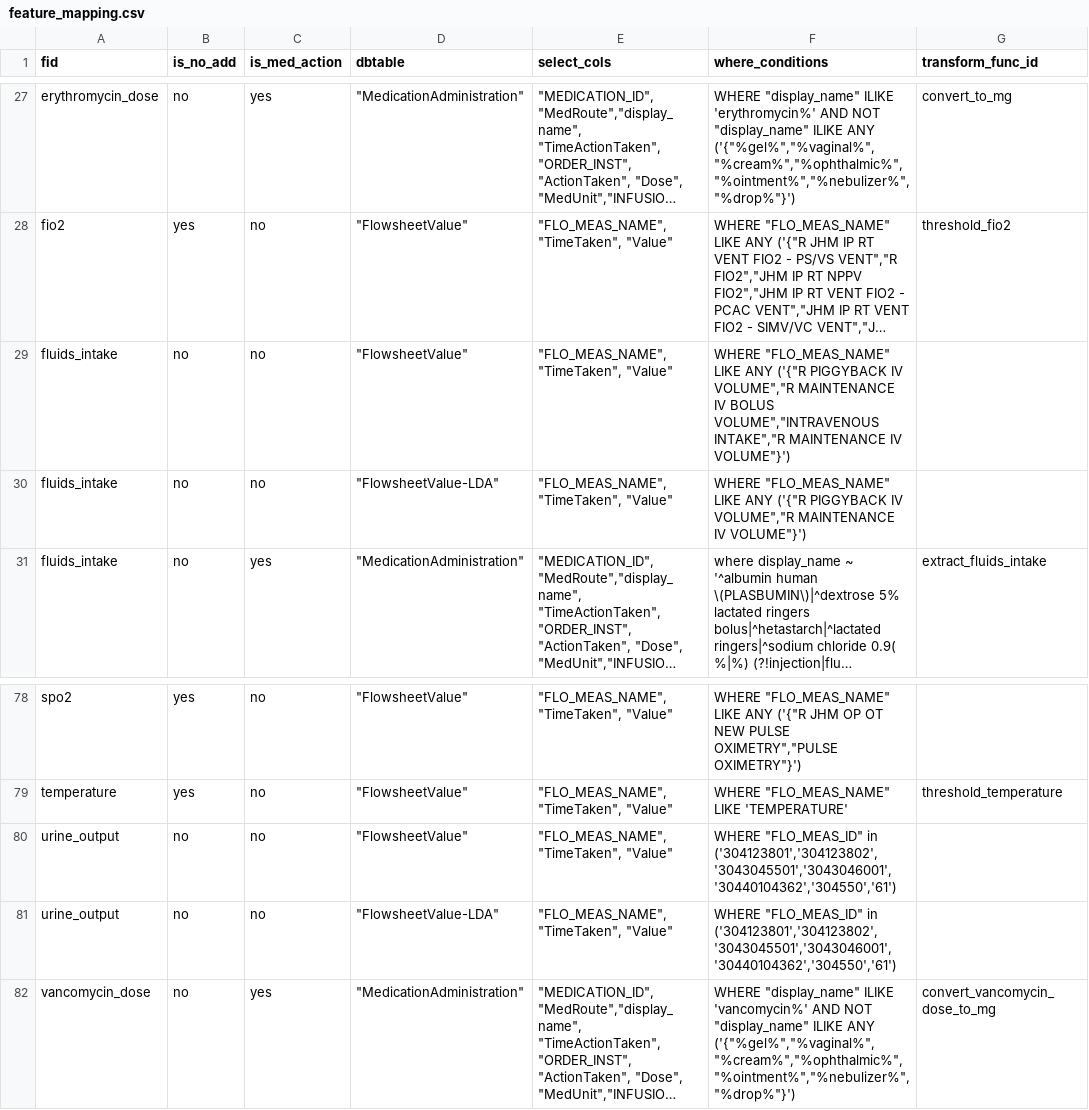
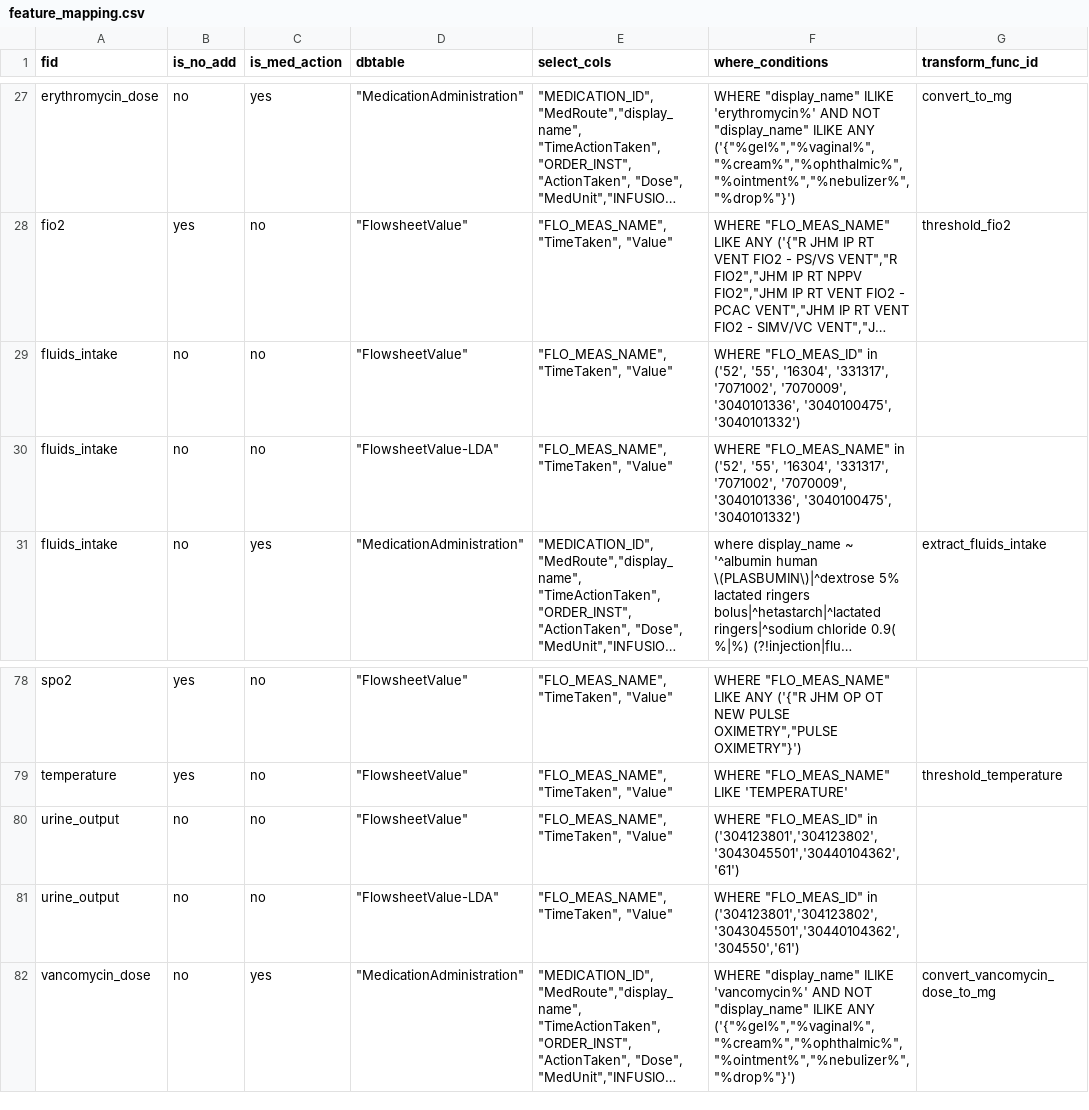
Before and after one commit to cloud-cds/cds-stack, a CSV file: etl/clarity2dw/conf/feature_mapping.csv, drawn as a sheet; only a part is shown, gaps mark what is left out; long unchanged cells end in …; the diff names each change by its address in the sheet, - before the commit and + after, or states it on an @@ line.

```diff
--- a/etl/clarity2dw/conf/feature_mapping.csv
+++ b/etl/clarity2dw/conf/feature_mapping.csv
-F29 (where_conditions): WHERE "FLO_MEAS_NAME" LIKE ANY ('{"R PIGGYBACK IV VOLUME","R MAINTENANCE IV BOLUS VOLUME","INTRAVENOUS INTAKE","R MAINTENANCE IV VOLUME"}')
+F29 (where_conditions): WHERE "FLO_MEAS_ID" in ('52', '55', '16304', '331317', '7071002', '7070009', '3040101336', '3040100475', '3040101332')
-F30 (where_conditions): WHERE "FLO_MEAS_NAME" LIKE ANY ('{"R PIGGYBACK IV VOLUME","R MAINTENANCE IV VOLUME"}')
+F30 (where_conditions): WHERE "FLO_MEAS_NAME" in ('52', '55', '16304', '331317', '7071002', '7070009', '3040101336', '3040100475', '3040101332')
-F80 (where_conditions): …"FLO_MEAS_ID" in ('304123801','304123802','3043045501','3043046001','30440104362','304550','61')
+F80 (where_conditions): …"FLO_MEAS_ID" in ('304123801','304123802','3043045501','30440104362','61')
-F81 (where_conditions): …"FLO_MEAS_ID" in ('304123801','304123802','3043045501','3043046001','30440104362','304550','61')
+F81 (where_conditions): …"FLO_MEAS_ID" in ('304123801','304123802','3043045501','30440104362','304550','61')
```
Also changed, not shown: 4 other files.
